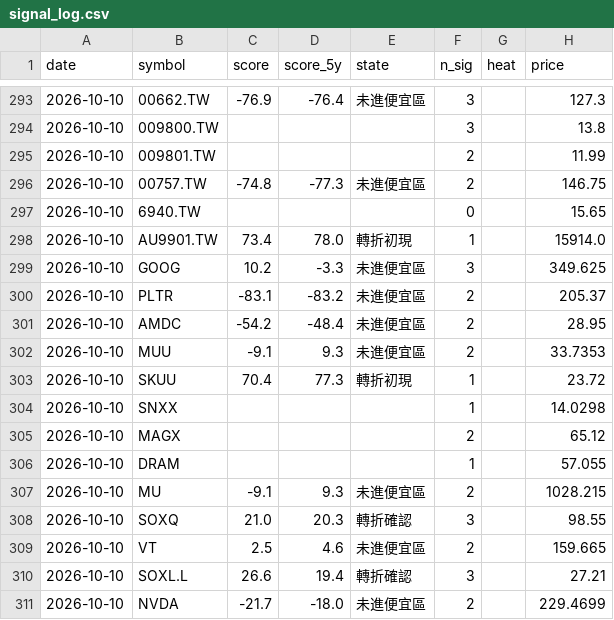
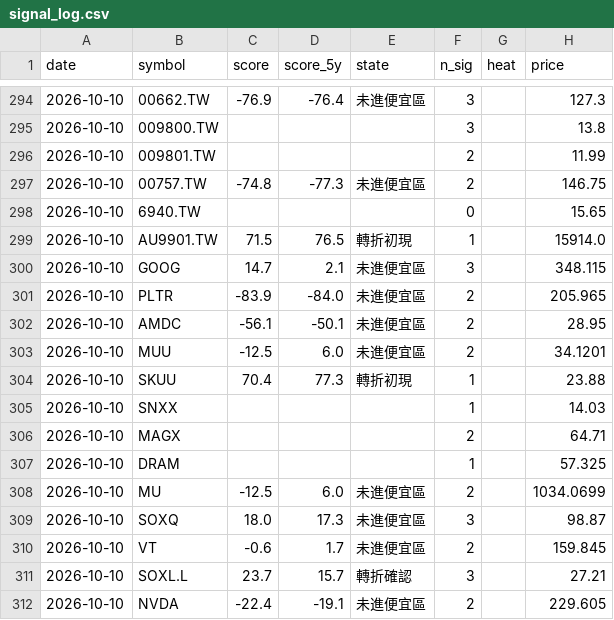
Before and after one commit to BeckWang888/cheap-dashboard, a CSV file: state/signal_log.csv, drawn as a sheet; only a part is shown, gaps mark what is left out; the diff covers the shown part only.

```diff
--- a/state/signal_log.csv
+++ b/state/signal_log.csv
@@ -297,15 +298,15 @@ date,symbol,score,score_5y,state,n_sig,heat,price
 2026-10-10,6940.TW,,,,0,,15.65
-2026-10-10,AU9901.TW,73.4,78.0,轉折初現,1,,15914.0
-2026-10-10,GOOG,10.2,-3.3,未進便宜區,3,,349.625
-2026-10-10,PLTR,-83.1,-83.2,未進便宜區,2,,205.37
-2026-10-10,AMDC,-54.2,-48.4,未進便宜區,2,,28.95
-2026-10-10,MUU,-9.1,9.3,未進便宜區,2,,33.7353
-2026-10-10,SKUU,70.4,77.3,轉折初現,1,,23.72
-2026-10-10,SNXX,,,,1,,14.0298
-2026-10-10,MAGX,,,,2,,65.12
-2026-10-10,DRAM,,,,1,,57.055
-2026-10-10,MU,-9.1,9.3,未進便宜區,2,,1028.215
-2026-10-10,SOXQ,21.0,20.3,轉折確認,3,,98.55
-2026-10-10,VT,2.5,4.6,未進便宜區,2,,159.665
-2026-10-10,SOXL.L,26.6,19.4,轉折確認,3,,27.21
-2026-10-10,NVDA,-21.7,-18.0,未進便宜區,2,,229.4699
+2026-10-10,AU9901.TW,71.5,76.5,轉折初現,1,,15914.0
+2026-10-10,GOOG,14.7,2.1,未進便宜區,3,,348.115
+2026-10-10,PLTR,-83.9,-84.0,未進便宜區,2,,205.965
+2026-10-10,AMDC,-56.1,-50.1,未進便宜區,2,,28.95
+2026-10-10,MUU,-12.5,6.0,未進便宜區,2,,34.1201
+2026-10-10,SKUU,70.4,77.3,轉折初現,1,,23.88
+2026-10-10,SNXX,,,,1,,14.03
+2026-10-10,MAGX,,,,2,,64.71
+2026-10-10,DRAM,,,,1,,57.325
+2026-10-10,MU,-12.5,6.0,未進便宜區,2,,1034.0699
+2026-10-10,SOXQ,18.0,17.3,未進便宜區,3,,98.87
+2026-10-10,VT,-0.6,1.7,未進便宜區,2,,159.845
+2026-10-10,SOXL.L,23.7,15.7,轉折確認,3,,27.21
+2026-10-10,NVDA,-22.4,-19.1,未進便宜區,2,,229.605
```
Also changed, not shown: 1 added row and 109 edited cells elsewhere in this file, 2 other files.
